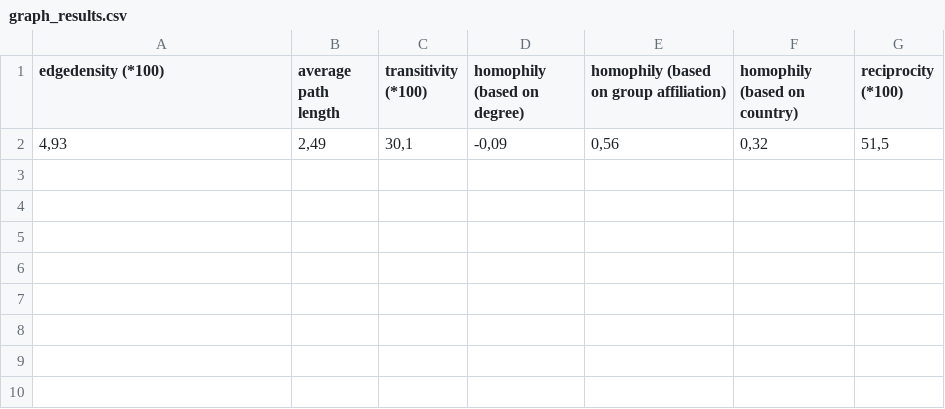
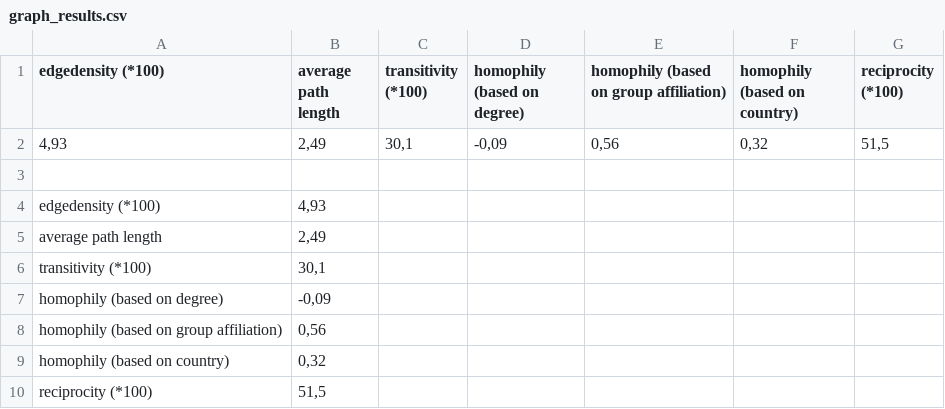
Before and after one commit to haosifan/network_ep19, a CSV file: output/graph_results.csv, drawn as a sheet; the diff names each change by its address in the sheet, - before the commit and + after, or states it on an @@ line.

```diff
--- a/output/graph_results.csv
+++ b/output/graph_results.csv
+row 3: (empty)
+row 4: edgedensity (*100) | 4,93
+row 5: average path length | 2,49
+row 6: transitivity (*100) | 30,1
+row 7: homophily (based on degree) | -0,09
+row 8: homophily (based on group affiliation) | 0,56
+row 9: homophily (based on country) | 0,32
+row 10: reciprocity (*100) | 51,5
```
Also changed, not shown: 1 other file.
